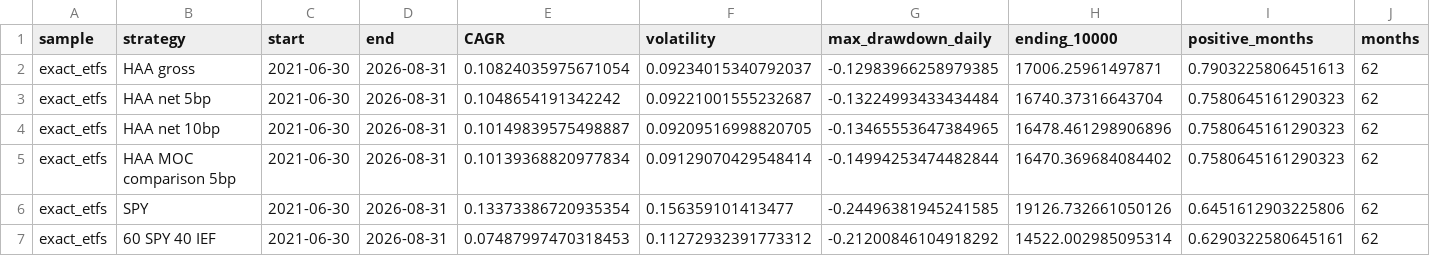
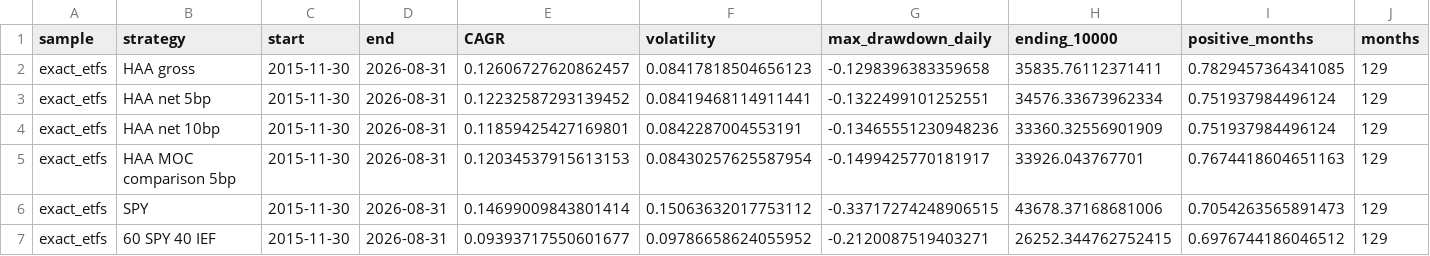
Before and after one commit to uyenl99/extreme-dashboard, a CSV file: data/haa/summary.csv, drawn as a sheet; only a part is shown; the diff covers the shown part only.

```diff
--- a/data/haa/summary.csv
+++ b/data/haa/summary.csv
@@ -1,7 +1,7 @@
 sample,strategy,start,end,CAGR,volatility,max_drawdown_daily,ending_10000,positive_months,months
-exact_etfs,HAA gross,2021-06-30,2026-08-31,0.10824035975671054,0.09234015340792037,-0.12983966258979385,17006.25961497871,0.7903225806451613,62
-exact_etfs,HAA net 5bp,2021-06-30,2026-08-31,0.1048654191342242,0.09221001555232687,-0.13224993433434484,16740.37316643704,0.7580645161290323,62
-exact_etfs,HAA net 10bp,2021-06-30,2026-08-31,0.10149839575498887,0.09209516998820705,-0.13465553647384965,16478.461298906896,0.7580645161290323,62
-exact_etfs,HAA MOC comparison 5bp,2021-06-30,2026-08-31,0.10139368820977834,0.09129070429548414,-0.14994253474482844,16470.369684084402,0.7580645161290323,62
-exact_etfs,SPY,2021-06-30,2026-08-31,0.13373386720935354,0.156359101413477,-0.24496381945241585,19126.732661050126,0.6451612903225806,62
-exact_etfs,60 SPY 40 IEF,2021-06-30,2026-08-31,0.07487997470318453,0.11272932391773312,-0.21200846104918292,14522.002985095314,0.6290322580645161,62
+exact_etfs,HAA gross,2015-11-30,2026-08-31,0.12606727620862457,0.08417818504656123,-0.1298396383359658,35835.76112371411,0.7829457364341085,129
+exact_etfs,HAA net 5bp,2015-11-30,2026-08-31,0.12232587293139452,0.08419468114911441,-0.1322499101252551,34576.33673962334,0.751937984496124,129
+exact_etfs,HAA net 10bp,2015-11-30,2026-08-31,0.11859425427169801,0.0842287004553191,-0.13465551230948236,33360.32556901909,0.751937984496124,129
+exact_etfs,HAA MOC comparison 5bp,2015-11-30,2026-08-31,0.12034537915613153,0.08430257625587954,-0.1499425770181917,33926.043767701,0.7674418604651163,129
+exact_etfs,SPY,2015-11-30,2026-08-31,0.14699009843801414,0.15063632017753112,-0.33717274248906515,43678.37168681006,0.7054263565891473,129
+exact_etfs,60 SPY 40 IEF,2015-11-30,2026-08-31,0.09393717550601677,0.09786658624055952,-0.2120087519403271,26252.344762752415,0.6976744186046512,129
```
Also changed, not shown: 42 edited cells elsewhere in this file, data/haa/exact_etfs_HAA_MOC_comparison_5bp_trades.csv, data/haa/exact_etfs_annual_returns.csv, 37 other files.
